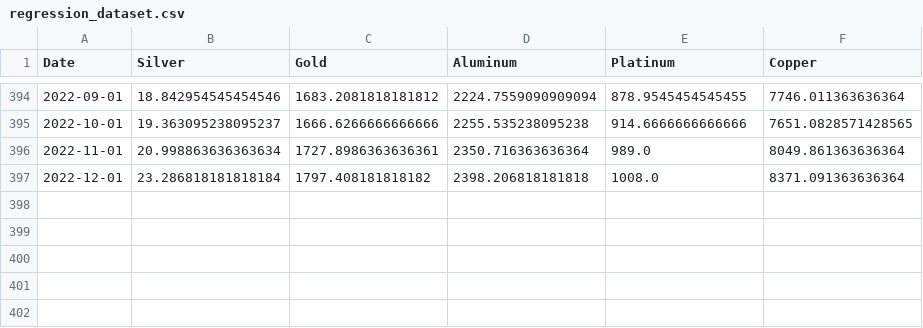
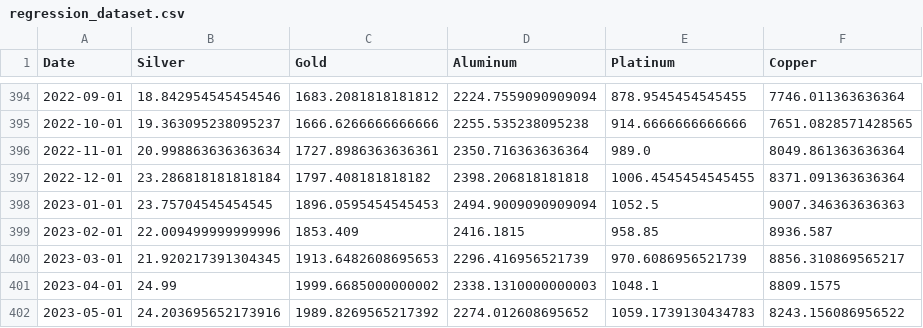
Before and after one commit to andrewkroening/precious-metal-price-analysis, a CSV file: 30_intermediate_files/regression_dataset.csv, drawn as a sheet; only a part is shown, gaps mark what is left out.

```diff
--- a/30_intermediate_files/regression_dataset.csv
+++ b/30_intermediate_files/regression_dataset.csv
@@ -396,2 +396,7 @@ Date,Silver,Gold,Aluminum,Platinum,Copper
 2022-11-01,20.998863636363634,1727.8986363636361,2350.716363636364,989.0,8049.861363636364
-2022-12-01,23.286818181818184,1797.408181818182,2398.206818181818,1008.0,8371.091363636364
+2022-12-01,23.286818181818184,1797.408181818182,2398.206818181818,1006.4545454545455,8371.091363636364
+2023-01-01,23.75704545454545,1896.0595454545453,2494.9009090909094,1052.5,9007.346363636363
+2023-02-01,22.009499999999996,1853.409,2416.1815,958.85,8936.587
+2023-03-01,21.920217391304345,1913.6482608695653,2296.416956521739,970.6086956521739,8856.310869565217
+2023-04-01,24.99,1999.6685000000002,2338.1310000000003,1048.1,8809.1575
+2023-05-01,24.203695652173916,1989.8269565217392,2274.012608695652,1059.1739130434783,8243.156086956522
```
Also changed, not shown: 5 other files.
